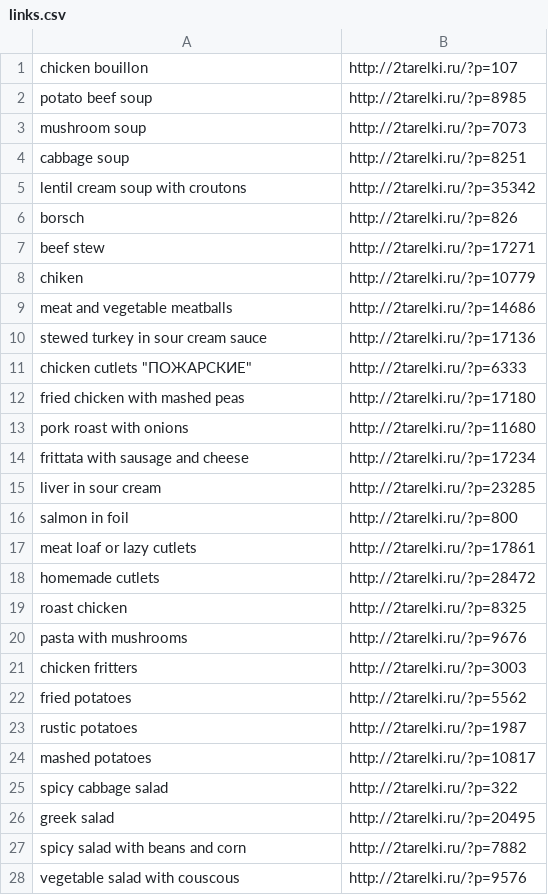
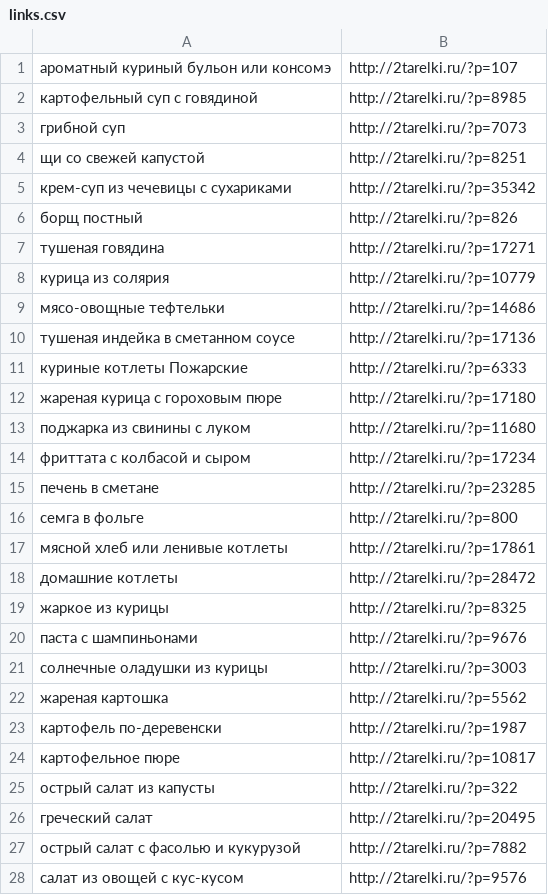
Before and after one commit to Screbku/vitamines, a CSV file: DAL/links.csv, drawn as a sheet; only a part is shown; the diff covers the shown part only.

Commit message:
dishes had russified first column had deleted from the table

```diff
--- a/DAL/links.csv
+++ b/DAL/links.csv
@@ -1,28 +1,28 @@
-chicken bouillon,http://2tarelki.ru/?p=107
-potato beef soup,http://2tarelki.ru/?p=8985
-mushroom soup,http://2tarelki.ru/?p=7073
-cabbage soup,http://2tarelki.ru/?p=8251
-lentil cream soup with croutons,http://2tarelki.ru/?p=35342
-borsch,http://2tarelki.ru/?p=826
-beef stew,http://2tarelki.ru/?p=17271
-chiken,http://2tarelki.ru/?p=10779
-meat and vegetable meatballs,http://2tarelki.ru/?p=14686
-stewed turkey in sour cream sauce,http://2tarelki.ru/?p=17136
-chicken cutlets "ПОЖАРСКИЕ",http://2tarelki.ru/?p=6333
-fried chicken with mashed peas,http://2tarelki.ru/?p=17180
-pork roast with onions,http://2tarelki.ru/?p=11680
-frittata with sausage and cheese,http://2tarelki.ru/?p=17234
-liver in sour cream,http://2tarelki.ru/?p=23285
-salmon in foil,http://2tarelki.ru/?p=800
-meat loaf or lazy cutlets,http://2tarelki.ru/?p=17861
-homemade cutlets,http://2tarelki.ru/?p=28472
-roast chicken,http://2tarelki.ru/?p=8325
-pasta with mushrooms,http://2tarelki.ru/?p=9676
-chicken fritters,http://2tarelki.ru/?p=3003
-fried potatoes,http://2tarelki.ru/?p=5562
-rustic potatoes,http://2tarelki.ru/?p=1987
-mashed potatoes,http://2tarelki.ru/?p=10817
-spicy cabbage salad,http://2tarelki.ru/?p=322
-greek salad,http://2tarelki.ru/?p=20495
-spicy salad with beans and corn,http://2tarelki.ru/?p=7882
-vegetable salad with couscous,http://2tarelki.ru/?p=9576
+ароматный куриный бульон или консомэ,http://2tarelki.ru/?p=107
+картофельный суп с говядиной,http://2tarelki.ru/?p=8985
+грибной суп,http://2tarelki.ru/?p=7073
+щи со свежей капустой,http://2tarelki.ru/?p=8251
+крем-суп из чечевицы с сухариками,http://2tarelki.ru/?p=35342
+борщ постный,http://2tarelki.ru/?p=826
+тушеная говядина,http://2tarelki.ru/?p=17271
+курица из солярия,http://2tarelki.ru/?p=10779
+мясо-овощные тефтельки,http://2tarelki.ru/?p=14686
+тушеная индейка в сметанном соусе,http://2tarelki.ru/?p=17136
+куриные котлеты Пожарские,http://2tarelki.ru/?p=6333
+жареная курица с гороховым пюре,http://2tarelki.ru/?p=17180
+поджарка из свинины с луком,http://2tarelki.ru/?p=11680
+фриттата с колбасой и сыром,http://2tarelki.ru/?p=17234
+печень в сметане,http://2tarelki.ru/?p=23285
+семга в фольге,http://2tarelki.ru/?p=800
+мясной хлеб или ленивые котлеты,http://2tarelki.ru/?p=17861
+домашние котлеты,http://2tarelki.ru/?p=28472
+жаркое из курицы,http://2tarelki.ru/?p=8325
+паста с шампиньонами,http://2tarelki.ru/?p=9676
+солнечные оладушки из курицы,http://2tarelki.ru/?p=3003
+жареная картошка,http://2tarelki.ru/?p=5562
+картофель по-деревенски,http://2tarelki.ru/?p=1987
+картофельное пюре,http://2tarelki.ru/?p=10817
+острый салат из капусты,http://2tarelki.ru/?p=322
+греческий салат,http://2tarelki.ru/?p=20495
+острый салат с фасолью и кукурузой,http://2tarelki.ru/?p=7882
+салат из овощей с кус-кусом,http://2tarelki.ru/?p=9576
```
Also changed, not shown: 14 edited cells elsewhere in this file, DAL/dishprod.csv, 2 other files.
